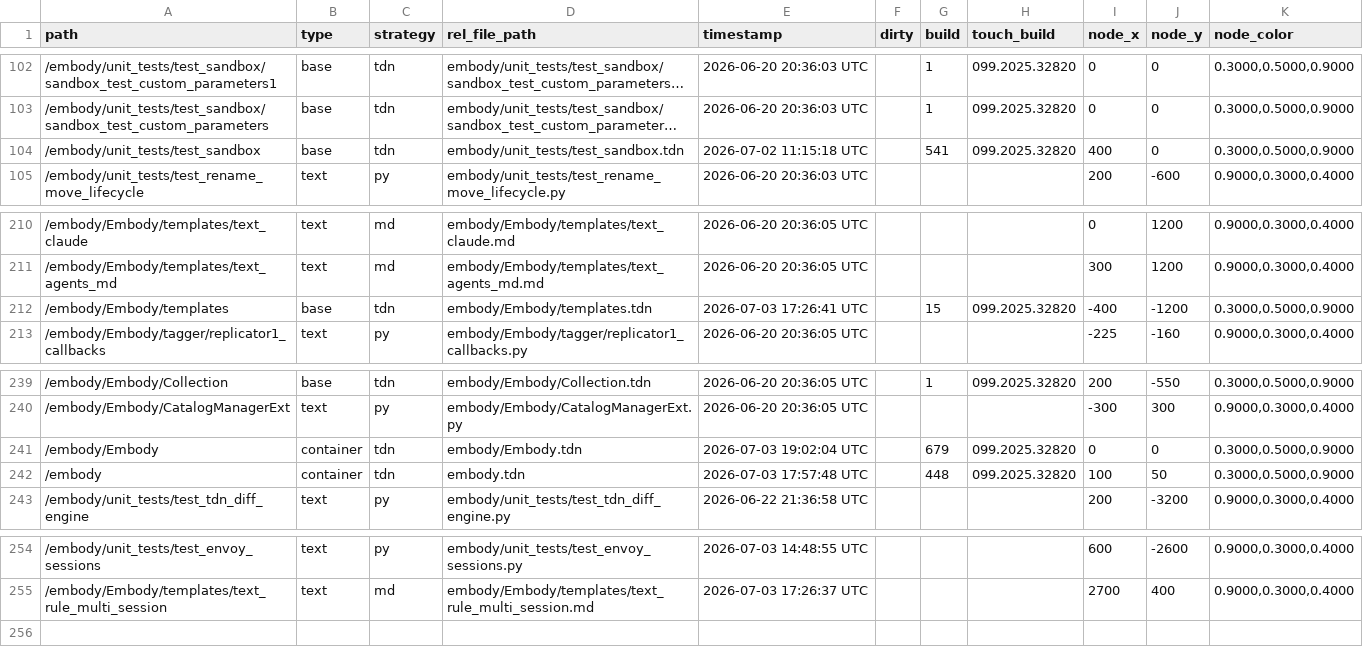
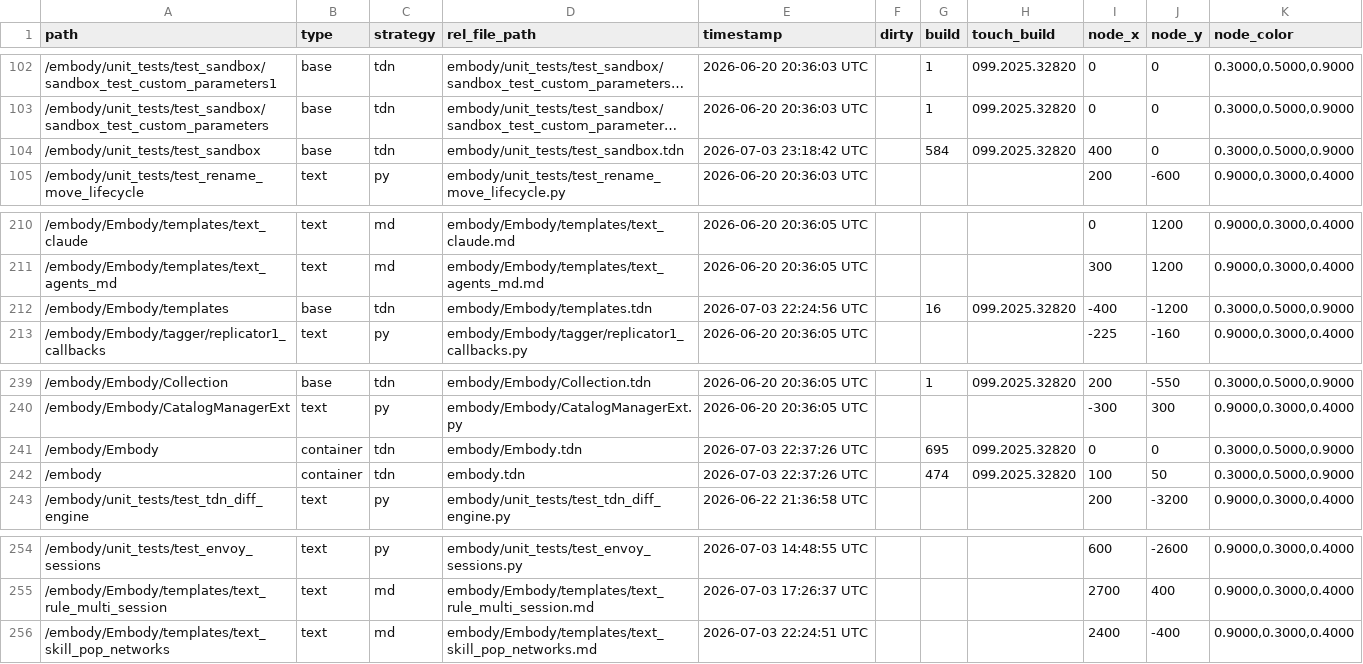
Before and after one commit to dylanroscover/Embody, a TSV file: dev/embody/externalizations.tsv, drawn as a sheet; only a part is shown, gaps mark what is left out; long unchanged cells end in …; the diff names each change by its address in the sheet, - before the commit and + after, or states it on an @@ line.

```diff
--- a/dev/embody/externalizations.tsv
+++ b/dev/embody/externalizations.tsv
-E104 (timestamp): 2026-07-02 11:15:18 UTC
+E104 (timestamp): 2026-07-03 23:18:42 UTC
-G104 (build): 541
+G104 (build): 584
-E212 (timestamp): 2026-07-03 17:26:41 UTC
+E212 (timestamp): 2026-07-03 22:24:56 UTC
-G212 (build): 15
+G212 (build): 16
-E241 (timestamp): 2026-07-03 19:02:04 UTC
+E241 (timestamp): 2026-07-03 22:37:26 UTC
-G241 (build): 679
+G241 (build): 695
-E242 (timestamp): 2026-07-03 17:57:48 UTC
+E242 (timestamp): 2026-07-03 22:37:26 UTC
-G242 (build): 448
+G242 (build): 474
+row 256: /embody/Embody/templates/text_skill_pop_networks | text | md | embody/Embody/templates/text_skill_pop_networks.md | 2026-07-03 22:24:51 UTC |  |  |  | 2400 | -400 | 0.9000,0.3000,0.4000
```
Also changed, not shown: 31 other files.
